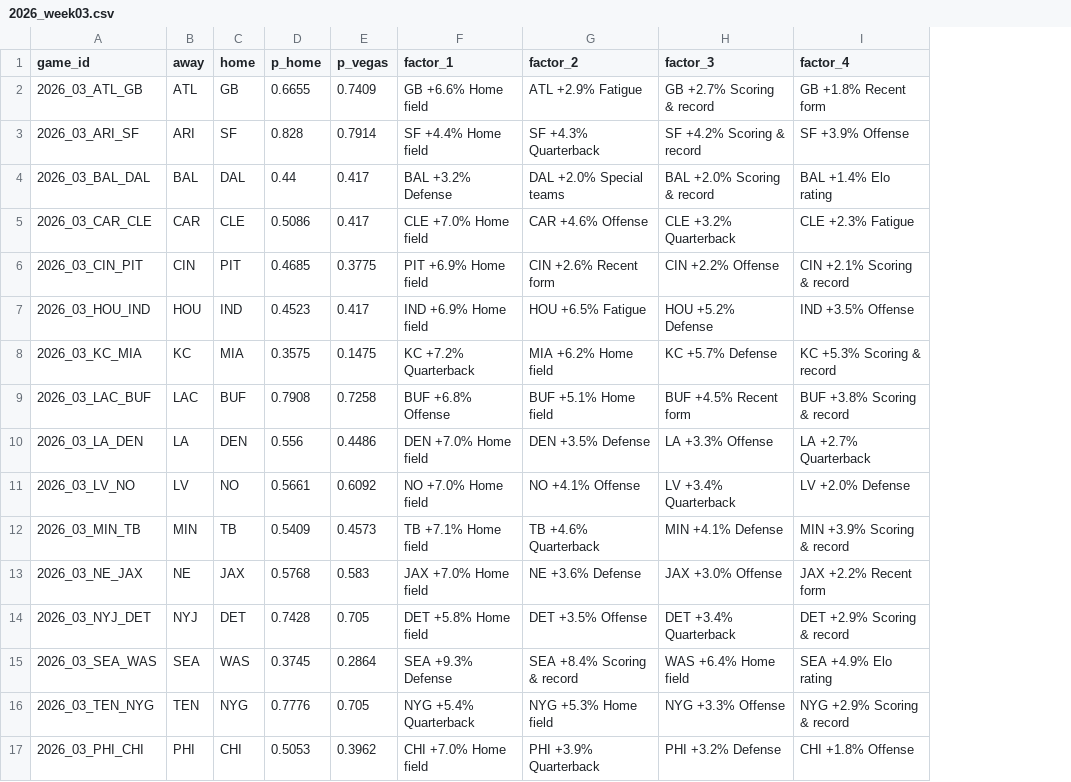
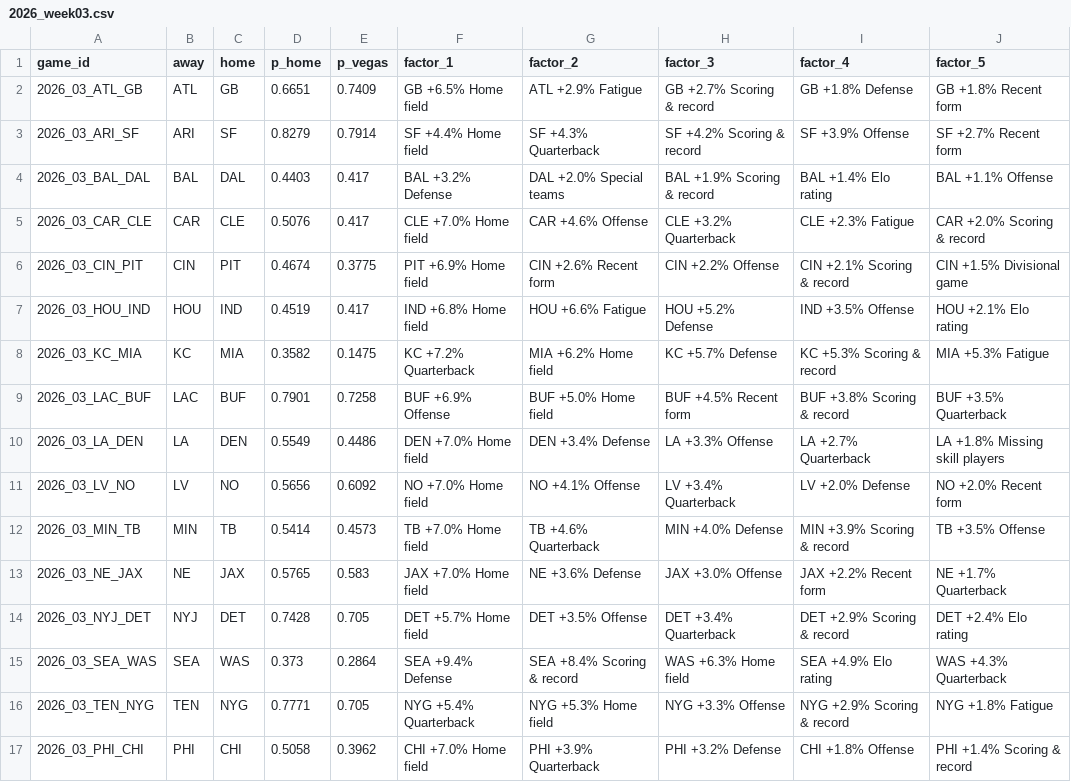
Before and after one commit to arinb44/NFLGamePredictorModel, a CSV file: reports/predictions/2026_week03.csv, drawn as a sheet; the diff names each change by its address in the sheet, - before the commit and + after, or states it on an @@ line.

```diff
--- a/reports/predictions/2026_week03.csv
+++ b/reports/predictions/2026_week03.csv
+column J (factor_5), rows 2-17: GB +1.8% Recent form | SF +2.7% Recent form | BAL +1.1% Offense | CAR +2.0% Scoring & record | CIN +1.5% Divisional game | HOU +2.1% Elo rating | MIA +5.3% Fatigue | BUF +3.5% Quarterback | LA +1.8% Missing skill players | NO +2.0% Recent form | TB +3.5% Offense | NE +1.7% Quarterback | DET +2.4% Elo rating | WAS +4.3% Quarterback | NYG +1.8% Fatigue | PHI +1.4% Scoring & record
-D2 (p_home): 0.6655
+D2 (p_home): 0.6651
-F2 (factor_1): GB +6.6% Home field
+F2 (factor_1): GB +6.5% Home field
-I2 (factor_4): GB +1.8% Recent form
+I2 (factor_4): GB +1.8% Defense
-D3 (p_home): 0.828
+D3 (p_home): 0.8279
-D4 (p_home): 0.44
+D4 (p_home): 0.4403
-H4 (factor_3): BAL +2.0% Scoring & record
+H4 (factor_3): BAL +1.9% Scoring & record
-D5 (p_home): 0.5086
+D5 (p_home): 0.5076
-D6 (p_home): 0.4685
+D6 (p_home): 0.4674
-D7 (p_home): 0.4523
+D7 (p_home): 0.4519
-F7 (factor_1): IND +6.9% Home field
+F7 (factor_1): IND +6.8% Home field
-G7 (factor_2): HOU +6.5% Fatigue
+G7 (factor_2): HOU +6.6% Fatigue
-D8 (p_home): 0.3575
+D8 (p_home): 0.3582
-D9 (p_home): 0.7908
+D9 (p_home): 0.7901
-F9 (factor_1): BUF +6.8% Offense
+F9 (factor_1): BUF +6.9% Offense
-G9 (factor_2): BUF +5.1% Home field
+G9 (factor_2): BUF +5.0% Home field
-D10 (p_home): 0.556
+D10 (p_home): 0.5549
-G10 (factor_2): DEN +3.5% Defense
+G10 (factor_2): DEN +3.4% Defense
-D11 (p_home): 0.5661
+D11 (p_home): 0.5656
-D12 (p_home): 0.5409
+D12 (p_home): 0.5414
-F12 (factor_1): TB +7.1% Home field
+F12 (factor_1): TB +7.0% Home field
-H12 (factor_3): MIN +4.1% Defense
+H12 (factor_3): MIN +4.0% Defense
-D13 (p_home): 0.5768
+D13 (p_home): 0.5765
-F14 (factor_1): DET +5.8% Home field
+F14 (factor_1): DET +5.7% Home field
-D15 (p_home): 0.3745
+D15 (p_home): 0.373
-F15 (factor_1): SEA +9.3% Defense
+F15 (factor_1): SEA +9.4% Defense
-H15 (factor_3): WAS +6.4% Home field
+H15 (factor_3): WAS +6.3% Home field
-D16 (p_home): 0.7776
+D16 (p_home): 0.7771
-D17 (p_home): 0.5053
+D17 (p_home): 0.5058
```
Also changed, not shown: 11 other files.
